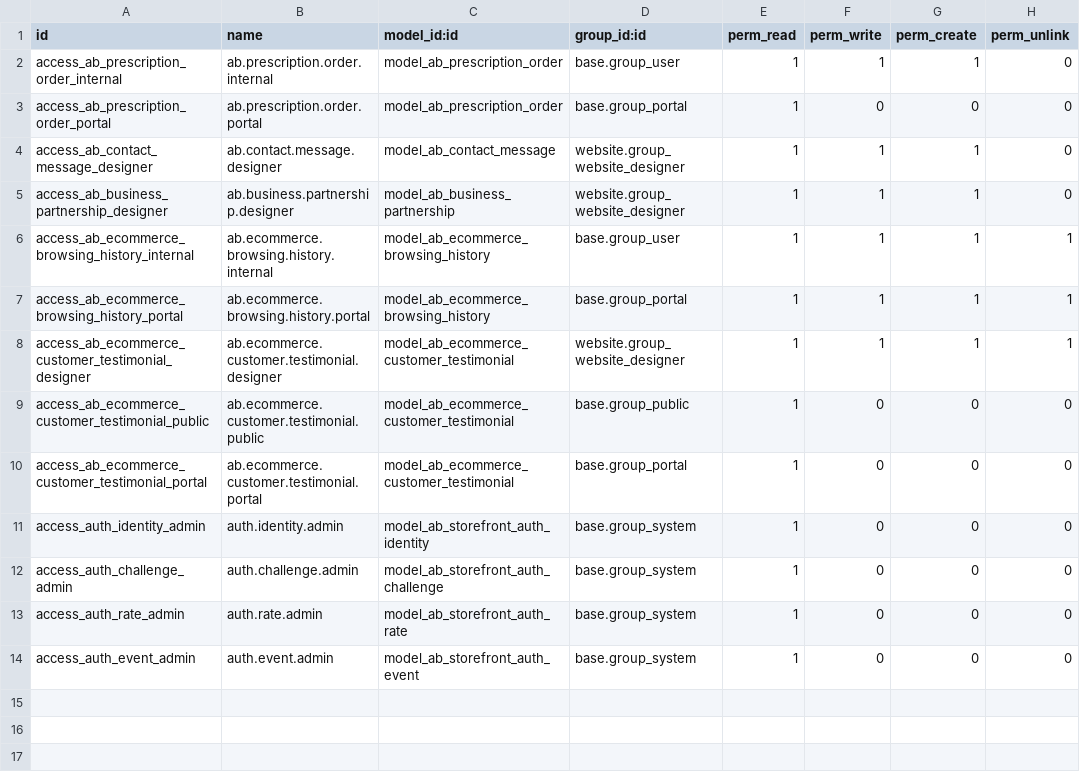
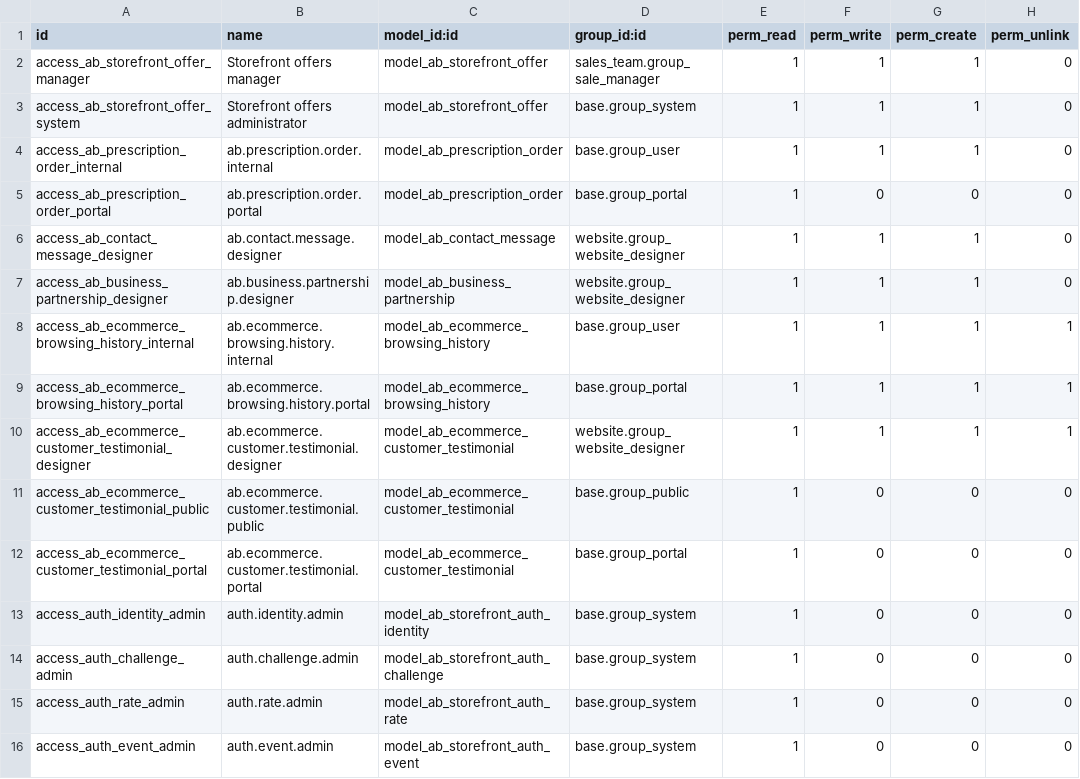
Before and after one commit to abdinpharmacies/hr, a CSV file: ab_ecommerce_storefront/security/ir.model.access.csv, drawn as a sheet.

Commit message:
ab_ecommerce_storefront/IMP: add storefront gift and price offer management

```diff
--- a/ab_ecommerce_storefront/security/ir.model.access.csv
+++ b/ab_ecommerce_storefront/security/ir.model.access.csv
@@ -1,2 +1,4 @@
 id,name,model_id:id,group_id:id,perm_read,perm_write,perm_create,perm_unlink
+access_ab_storefront_offer_manager,Storefront offers manager,model_ab_storefront_offer,sales_team.group_sale_manager,1,1,1,0
+access_ab_storefront_offer_system,Storefront offers administrator,model_ab_storefront_offer,base.group_system,1,1,1,0
 access_ab_prescription_order_internal,ab.prescription.order.internal,model_ab_prescription_order,base.group_user,1,1,1,0
```
Also changed, not shown: 12 other files.
